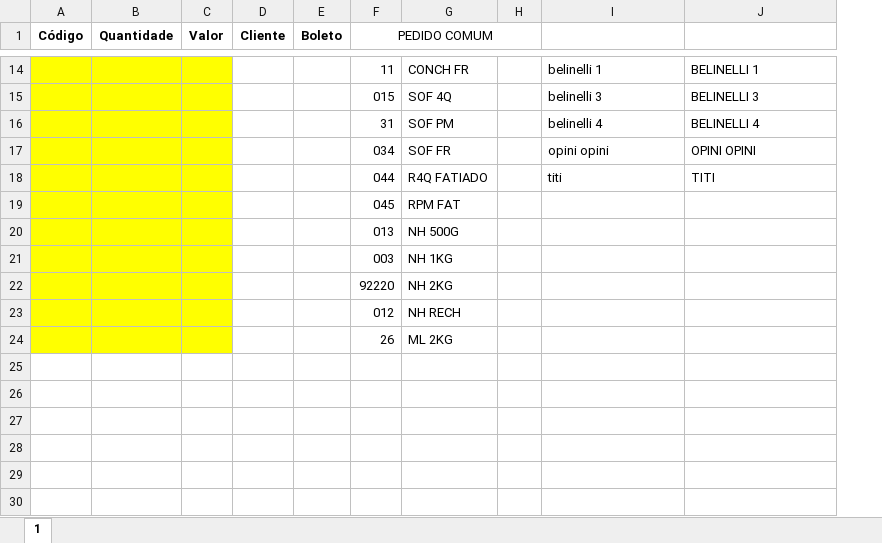
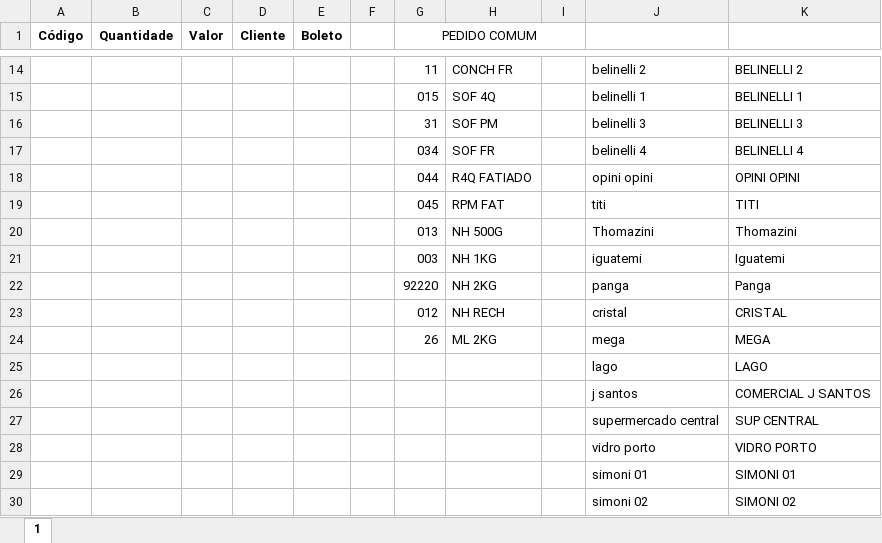
Before and after one commit to nelpno/main.py, an Excel workbook: teste.xlsx, sheet 1, drawn as a sheet; only a part is shown, gaps mark what is left out; values as stored, in another font and other column widths than the file's, no borders; removed rows and columns are numbered as before the commit, all else as after; the diff covers the shown part only; the diff names each change by its address in the sheet, - before the commit and + after, or states it on an @@ line.

```diff
--- a/teste.xlsx (sheet 1)
+++ b/teste.xlsx (sheet 1)
+column F, empty
-A14:C17 fill: #FFFF00
+A14:C17 fill: none
-J14: belinelli 1
+J14: belinelli 2
-K14: BELINELLI 1
+K14: BELINELLI 2
-J15: belinelli 3
+J15: belinelli 1
-K15: BELINELLI 3
+K15: BELINELLI 1
-J16: belinelli 4
+J16: belinelli 3
-K16: BELINELLI 4
+K16: BELINELLI 3
-J17: opini opini
+J17: belinelli 4
-K17: OPINI OPINI
+K17: BELINELLI 4
+row 18:  |  |  |  |  |  | 044 | R4Q FATIADO |  | opini opini | OPINI OPINI
-A19:C19 fill: #FFFF00
+A19:C19 fill: none
-G19 (PEDIDO COMUM): 044
+G19 (PEDIDO COMUM): 045
-H19: R4Q FATIADO
+H19: RPM FAT
-row 19:  |  |  |  |  | 045 | RPM FAT
-A20:C24 fill: #FFFF00
+A20:C24 fill: none
-J20: (empty)
+J20: Thomazini
-K20: (empty)
+K20: Thomazini
-J21: (empty)
+J21: iguatemi
-K21: (empty)
+K21: Iguatemi
-J22: (empty)
+J22: panga
-K22: (empty)
+K22: Panga
-J23: (empty)
+J23: cristal
-K23: (empty)
+K23: CRISTAL
-J24: (empty)
+J24: mega
-K24: (empty)
+K24: MEGA
+row 25:  |  |  |  |  |  |  |  |  | lago | LAGO
+row 26:  |  |  |  |  |  |  |  |  | j santos | COMERCIAL J SANTOS
+row 27:  |  |  |  |  |  |  |  |  | supermercado central | SUP CENTRAL
+row 28:  |  |  |  |  |  |  |  |  | vidro porto | VIDRO PORTO
+row 29:  |  |  |  |  |  |  |  |  | simoni 01 | SIMONI 01
+row 30:  |  |  |  |  |  |  |  |  | simoni 02 | SIMONI 02
```
Also changed, not shown: 5 added rows, 5 removed rows, 17 edited cells and cell formats elsewhere in this sheet, 1 other file.
